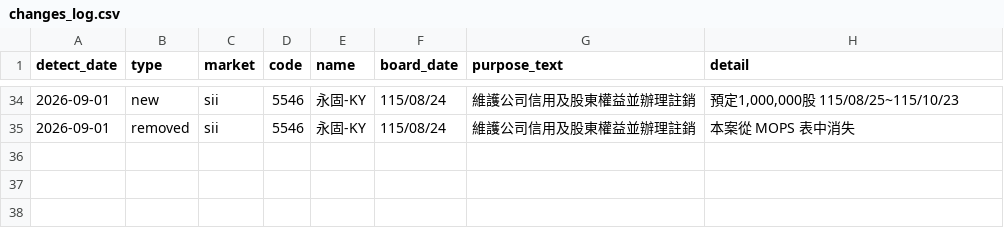
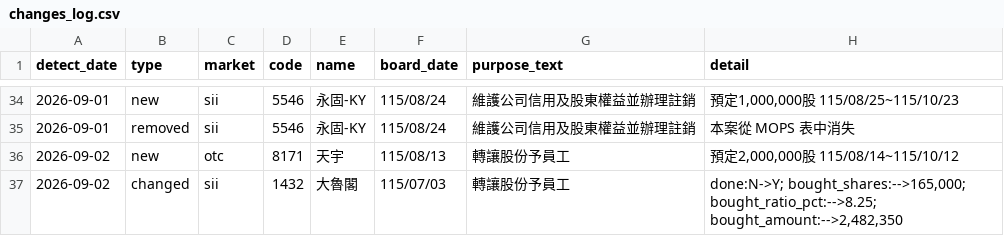
Before and after one commit to oeni/twse-buyback-monitor, a CSV file: data/changes_log.csv, drawn as a sheet; only a part is shown, gaps mark what is left out; the diff names each change by its address in the sheet, - before the commit and + after, or states it on an @@ line.

```diff
--- a/data/changes_log.csv
+++ b/data/changes_log.csv
+row 36: 2026-09-02 | new | otc | 8171 | 天宇 | 115/08/13 | 轉讓股份予員工 | 預定2,000,000股 115/08/14~115/10/12
+row 37: 2026-09-02 | changed | sii | 1432 | 大魯閣 | 115/07/03 | 轉讓股份予員工 | done:N->Y; bought_shares:-->165,000; bought_ratio_pct:-->8.25; bought_amount:-->2,482,350
```
Also changed, not shown: 3 other files.
